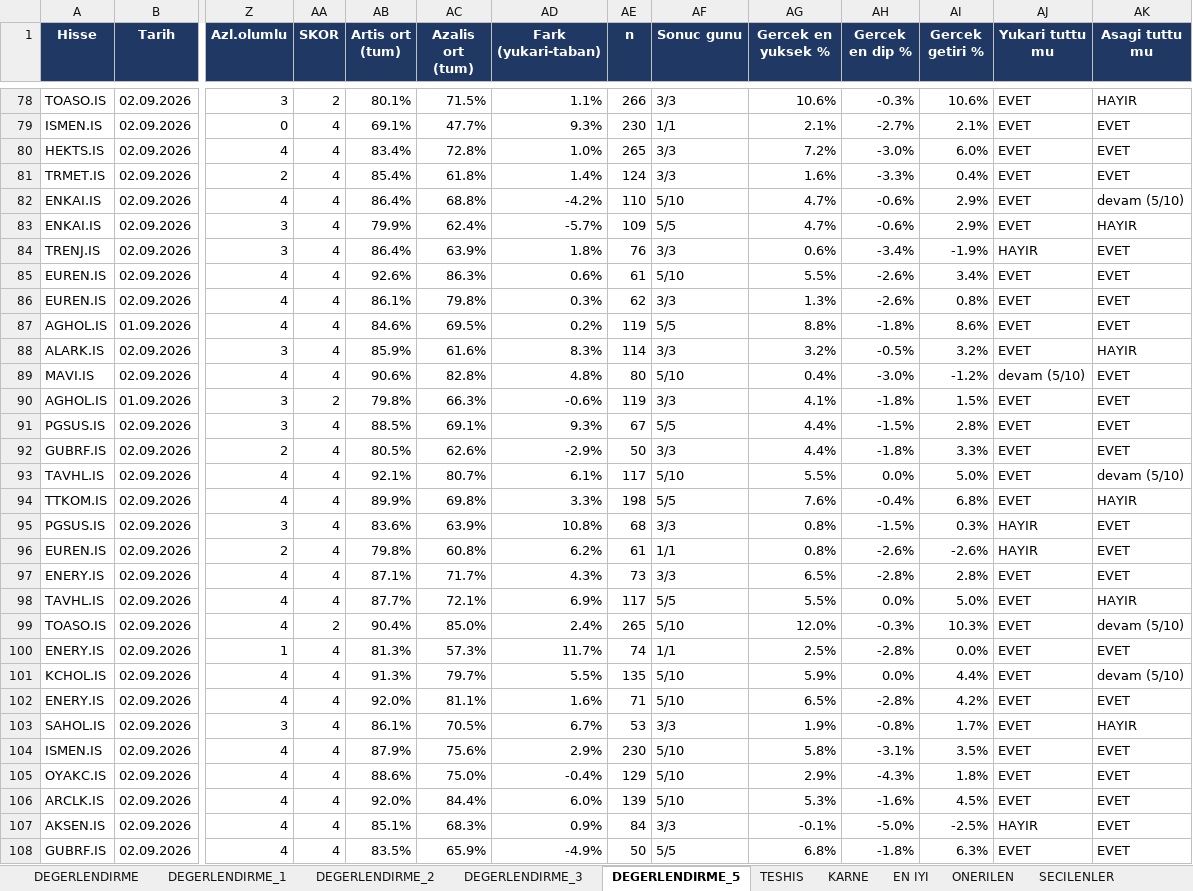
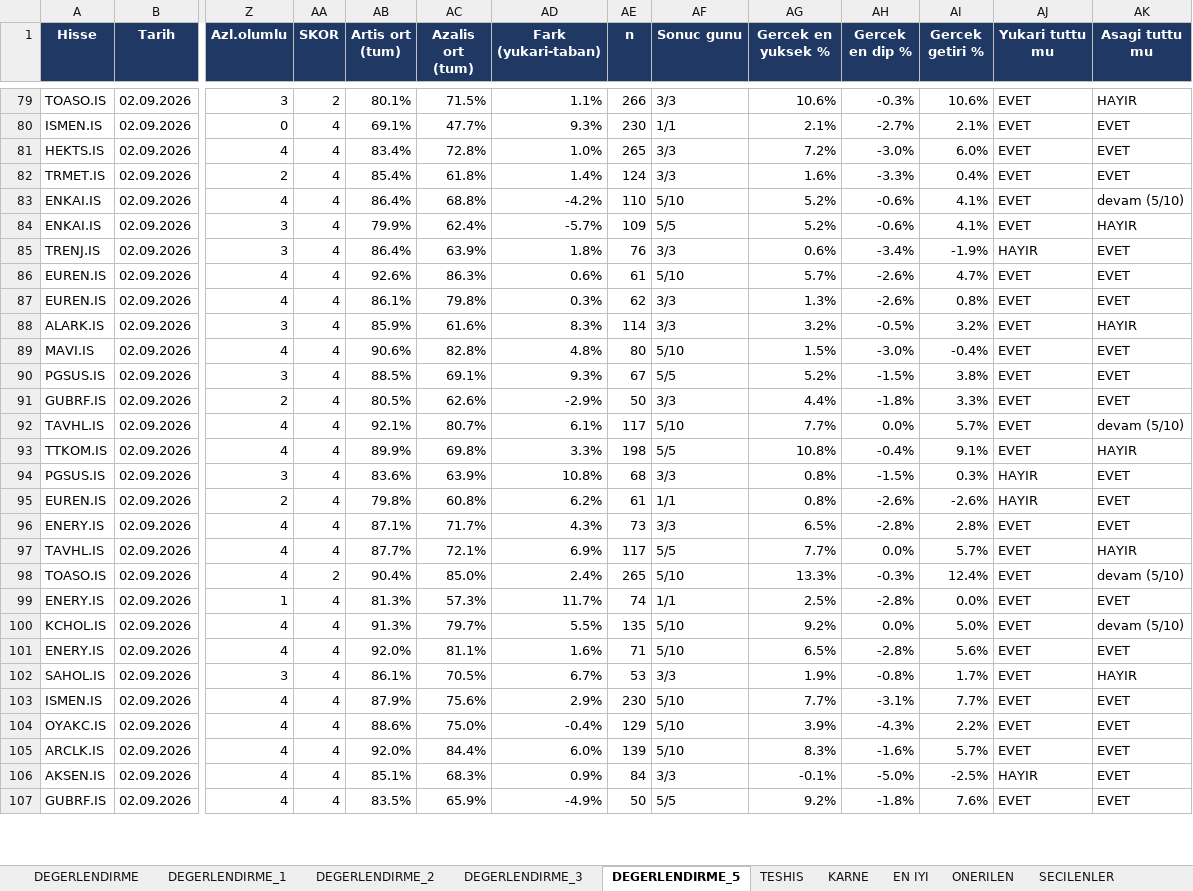
Before and after one commit to serkanche/portfoy, an Excel workbook: PHL_tr.xlsx, sheet DEGERLENDIRME_5, drawn as a sheet; only a part is shown, gaps mark what is left out; values as stored, in another font and other column widths than the file's, no borders; conditional formats not drawn; removed rows and columns are numbered as before the commit, all else as after; rows hold the shown columns only; the diff covers the shown part only; the diff names each change by its address in the sheet, - before the commit and + after, or states it on an @@ line.

```diff
--- a/PHL_tr.xlsx (sheet DEGERLENDIRME_5)
+++ b/PHL_tr.xlsx (sheet DEGERLENDIRME_5)
-AG83:AG84 (Gercek en yuksek %): 4.7%
+AG83:AG84 (Gercek en yuksek %): 5.2%
-AI83:AI84 (Gercek getiri %): 2.9%
+AI83:AI84 (Gercek getiri %): 4.1%
-AG86 (Gercek en yuksek %): 5.5%
+AG86 (Gercek en yuksek %): 5.7%
-AI86 (Gercek getiri %): 3.4%
+AI86 (Gercek getiri %): 4.7%
-row 87: AGHOL.IS | 01.09.2026 | 4 | 4 | 84.6% | 69.5% | 0.2% | 119 | 5/5 | 8.8% | -1.8% | 8.6% | EVET | EVET
-AG89 (Gercek en yuksek %): 0.4%
+AG89 (Gercek en yuksek %): 1.5%
-AI89 (Gercek getiri %): -1.2%
+AI89 (Gercek getiri %): -0.4%
-AJ89 (Yukari tuttu mu): devam (5/10)
+AJ89 (Yukari tuttu mu): EVET
-row 90: AGHOL.IS | 01.09.2026 | 3 | 2 | 79.8% | 66.3% | -0.6% | 119 | 3/3 | 4.1% | -1.8% | 1.5% | EVET | EVET
-AG90 (Gercek en yuksek %): 4.4%
+AG90 (Gercek en yuksek %): 5.2%
-AI90 (Gercek getiri %): 2.8%
+AI90 (Gercek getiri %): 3.8%
-AG92 (Gercek en yuksek %): 5.5%
+AG92 (Gercek en yuksek %): 7.7%
-AI92 (Gercek getiri %): 5.0%
+AI92 (Gercek getiri %): 5.7%
-AG93 (Gercek en yuksek %): 7.6%
+AG93 (Gercek en yuksek %): 10.8%
-AI93 (Gercek getiri %): 6.8%
+AI93 (Gercek getiri %): 9.1%
-AG97 (Gercek en yuksek %): 5.5%
+AG97 (Gercek en yuksek %): 7.7%
-AI97 (Gercek getiri %): 5.0%
+AI97 (Gercek getiri %): 5.7%
-AG98 (Gercek en yuksek %): 12.0%
+AG98 (Gercek en yuksek %): 13.3%
-AI98 (Gercek getiri %): 10.3%
+AI98 (Gercek getiri %): 12.4%
-AG100 (Gercek en yuksek %): 5.9%
+AG100 (Gercek en yuksek %): 9.2%
-AI100 (Gercek getiri %): 4.4%
+AI100 (Gercek getiri %): 5.0%
-AI101 (Gercek getiri %): 4.2%
+AI101 (Gercek getiri %): 5.6%
-AG103 (Gercek en yuksek %): 5.8%
+AG103 (Gercek en yuksek %): 7.7%
-AI103 (Gercek getiri %): 3.5%
+AI103 (Gercek getiri %): 7.7%
-AG104 (Gercek en yuksek %): 2.9%
+AG104 (Gercek en yuksek %): 3.9%
-AI104 (Gercek getiri %): 1.8%
+AI104 (Gercek getiri %): 2.2%
-AG105 (Gercek en yuksek %): 5.3%
+AG105 (Gercek en yuksek %): 8.3%
-AI105 (Gercek getiri %): 4.5%
+AI105 (Gercek getiri %): 5.7%
-AG107 (Gercek en yuksek %): 6.8%
+AG107 (Gercek en yuksek %): 9.2%
-AI107 (Gercek getiri %): 6.3%
+AI107 (Gercek getiri %): 7.6%
```
Also changed, not shown: 6 added rows, 4 removed rows and 232 edited cells elsewhere in this sheet, sheet DEGERLENDIRME_1, sheet DEGERLENDIRME, sheet DEGERLENDIRME_3, sheet DEGERLENDIRME_2, sheet KARNE.
